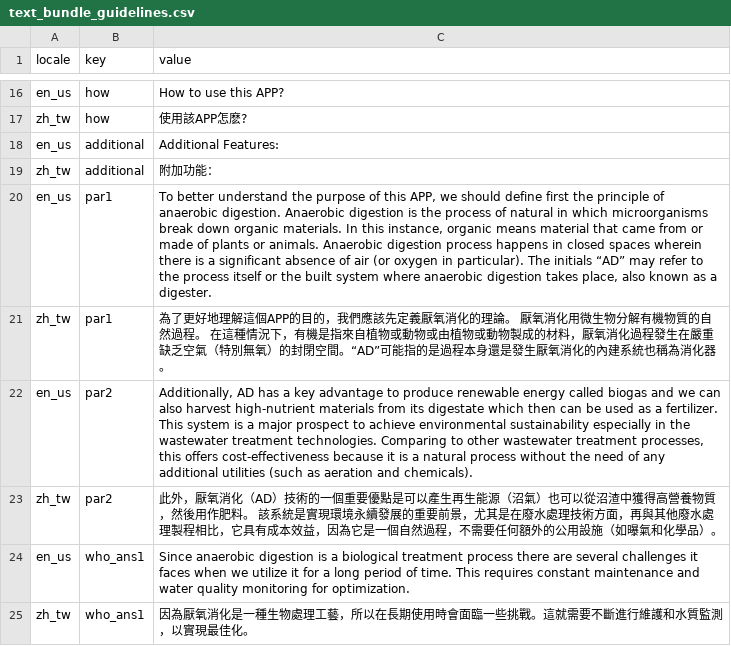
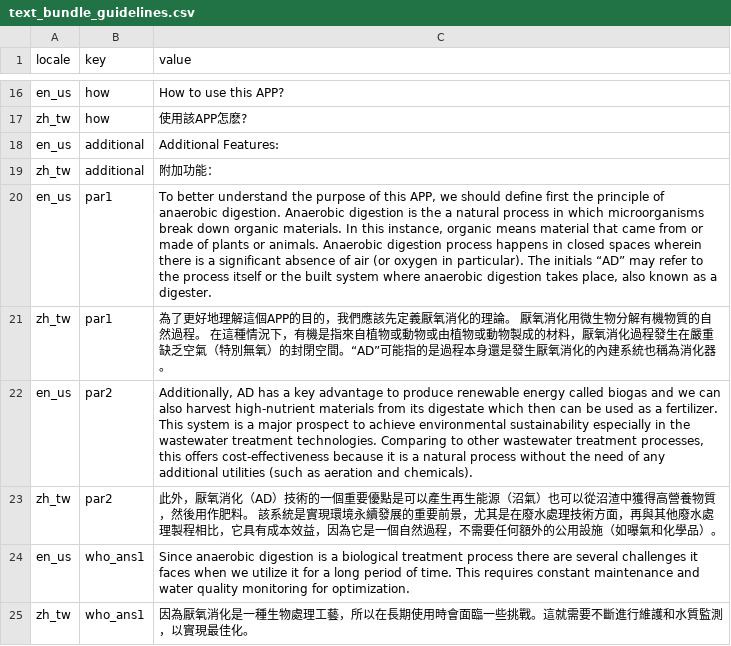
Before and after one commit to bryancastillo10/anaerodash, a CSV file: lang/text_bundle_guidelines.csv, drawn as a sheet; only a part is shown, gaps mark what is left out.

Commit message:
update wrong grammar on guidelines info

```diff
--- a/lang/text_bundle_guidelines.csv
+++ b/lang/text_bundle_guidelines.csv
@@ -19,3 +19,3 @@ en_us,additional,Additional Features:
 zh_tw,additional,附加功能：
-en_us,par1,"To better understand the purpose of this APP, we should define first the principle of anaerobic digestion. Anaerobic digestion is the process of natural in which microorganisms break down organic materials. In this instance, organic means material that came from or made of plants or animals. Anaerobic digestion process happens in closed spaces wherein there is a significant absence of air (or oxygen in particular). The initials “AD” may refer to the process itself or the built system where anaerobic digestion takes place, also known as a digester. "
+en_us,par1,"To better understand the purpose of this APP, we should define first the principle of anaerobic digestion. Anaerobic digestion is the a natural process in which microorganisms break down organic materials. In this instance, organic means material that came from or made of plants or animals. Anaerobic digestion process happens in closed spaces wherein there is a significant absence of air (or oxygen in particular). The initials “AD” may refer to the process itself or the built system where anaerobic digestion takes place, also known as a digester. "
 zh_tw,par1,為了更好地理解這個APP的目的，我們應該先定義厭氧消化的理論。 厭氧消化用微生物分解有機物質的自然過程。 在這種情況下，有機是指來自植物或動物或由植物或動物製成的材料，厭氧消化過程發生在嚴重缺乏空氣（特別無氧）的封閉空間。“AD”可能指的是過程本身還是發生厭氧消化的內建系統也稱為消化器。
```
